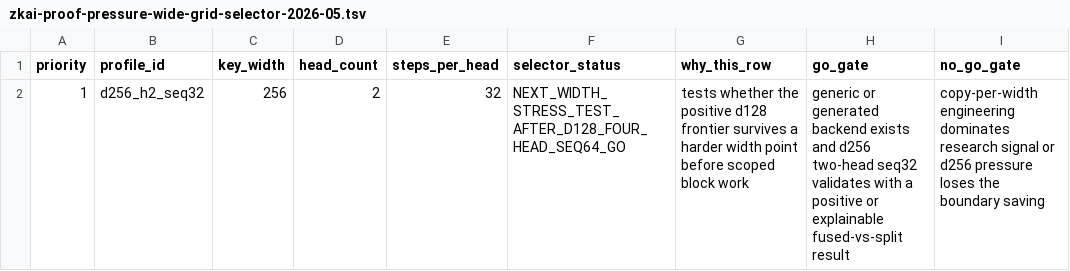
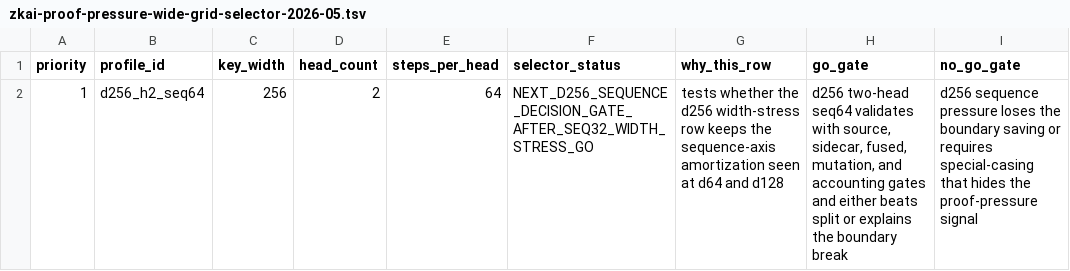
Before and after one commit to omarespejel/provable-transformer-vm, a TSV file: docs/engineering/evidence/zkai-proof-pressure-wide-grid-selector-2026-05.tsv, drawn as a sheet.

```diff
--- a/docs/engineering/evidence/zkai-proof-pressure-wide-grid-selector-2026-05.tsv
+++ b/docs/engineering/evidence/zkai-proof-pressure-wide-grid-selector-2026-05.tsv
@@ -1,2 +1,2 @@
 priority	profile_id	key_width	head_count	steps_per_head	selector_status	why_this_row	go_gate	no_go_gate
-1	d256_h2_seq32	256	2	32	NEXT_WIDTH_STRESS_TEST_AFTER_D128_FOUR_HEAD_SEQ64_GO	tests whether the positive d128 frontier survives a harder width point before scoped block work	generic or generated backend exists and d256 two-head seq32 validates with a positive or explainable fused-vs-split result	copy-per-width engineering dominates research signal or d256 pressure loses the boundary saving
+1	d256_h2_seq64	256	2	64	NEXT_D256_SEQUENCE_DECISION_GATE_AFTER_SEQ32_WIDTH_STRESS_GO	tests whether the d256 width-stress row keeps the sequence-axis amortization seen at d64 and d128	d256 two-head seq64 validates with source, sidecar, fused, mutation, and accounting gates and either beats split or explains the boundary break	d256 sequence pressure loses the boundary saving or requires special-casing that hides the proof-pressure signal
```
Also changed, not shown: docs/engineering/evidence/zkai-attention-kv-fuller-crossing-grid-2026-05.tsv, docs/engineering/evidence/zkai-attention-kv-fused-softmax-table-route-matrix-2026-05.tsv, 51 other files.
